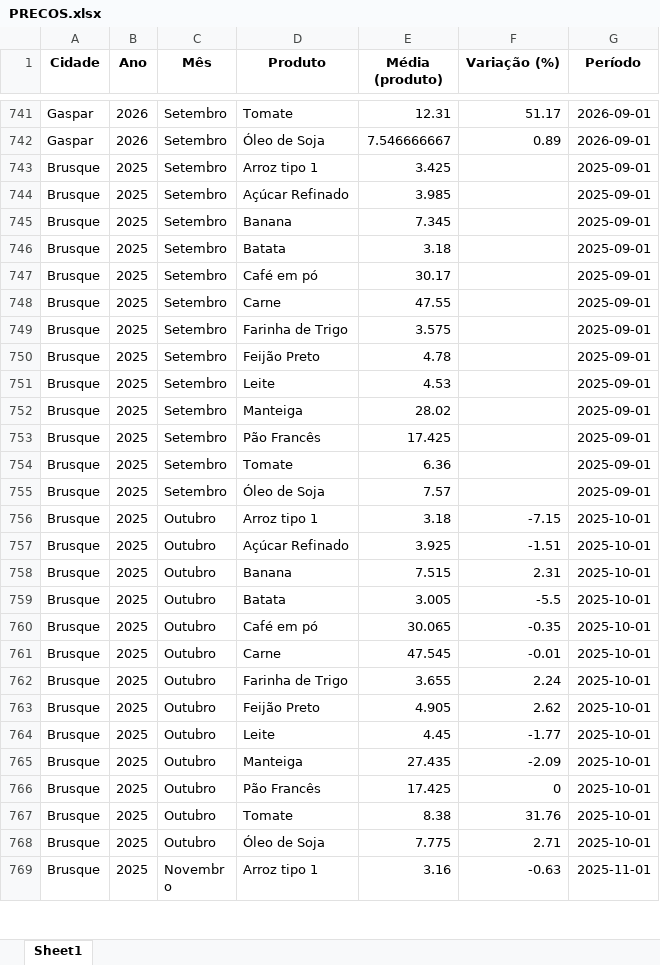
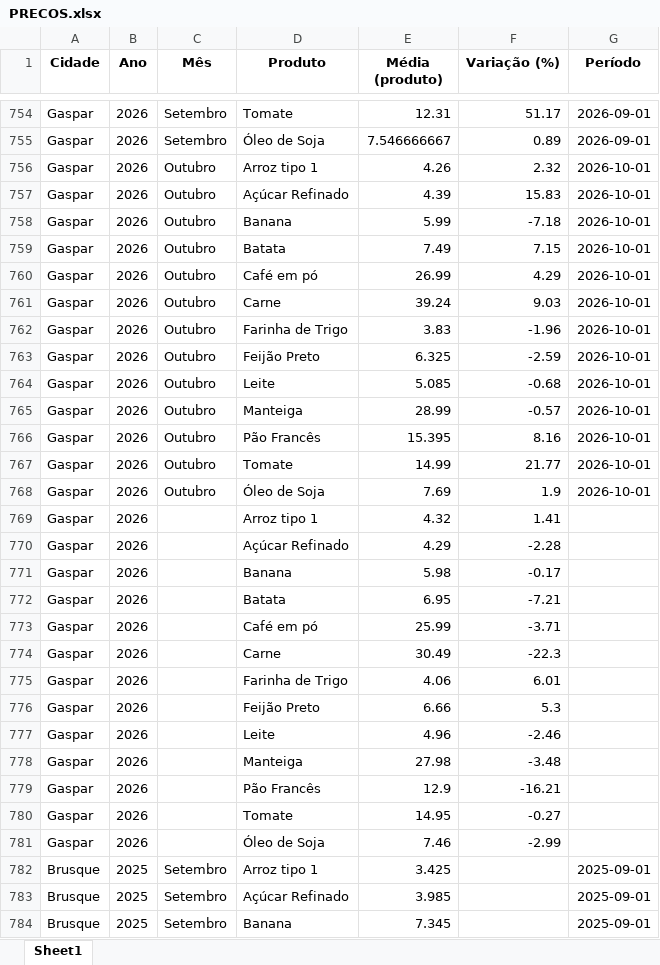
Before and after one commit to bttomio/CidadaniaFinanceira, an Excel workbook: PRECOS.xlsx, sheet Sheet1, drawn as a sheet; only a part is shown, gaps mark what is left out; the shorter side is filled out with more unchanged rows; values as stored, in another font and other column widths than the file's, no borders; the diff covers the shown part only; the diff names each change by its address in the sheet, - before the commit and + after, or states it on an @@ line.

Commit message:
Add October 2026 market data
Add October 2026 supermarket price files and refresh the compiled RDS/XLSX datasets and Shiny deployment metadata.

```diff
--- a/PRECOS.xlsx (sheet Sheet1)
+++ b/PRECOS.xlsx (sheet Sheet1)
+row 756: Gaspar | 2026 | Outubro | Arroz tipo 1 | 4.26 | 2.32 | 2026-10-01
+row 757: Gaspar | 2026 | Outubro | Açúcar Refinado | 4.39 | 15.83 | 2026-10-01
+row 758: Gaspar | 2026 | Outubro | Banana | 5.99 | -7.18 | 2026-10-01
+row 759: Gaspar | 2026 | Outubro | Batata | 7.49 | 7.15 | 2026-10-01
+row 760: Gaspar | 2026 | Outubro | Café em pó | 26.99 | 4.29 | 2026-10-01
+row 761: Gaspar | 2026 | Outubro | Carne | 39.24 | 9.03 | 2026-10-01
+row 762: Gaspar | 2026 | Outubro | Farinha de Trigo | 3.83 | -1.96 | 2026-10-01
+row 763: Gaspar | 2026 | Outubro | Feijão Preto | 6.325 | -2.59 | 2026-10-01
+row 764: Gaspar | 2026 | Outubro | Leite | 5.085 | -0.68 | 2026-10-01
+row 765: Gaspar | 2026 | Outubro | Manteiga | 28.99 | -0.57 | 2026-10-01
+row 766: Gaspar | 2026 | Outubro | Pão Francês | 15.395 | 8.16 | 2026-10-01
+row 767: Gaspar | 2026 | Outubro | Tomate | 14.99 | 21.77 | 2026-10-01
+row 768: Gaspar | 2026 | Outubro | Óleo de Soja | 7.69 | 1.9 | 2026-10-01
+row 769: Gaspar | 2026 |  | Arroz tipo 1 | 4.32 | 1.41
+row 770: Gaspar | 2026 |  | Açúcar Refinado | 4.29 | -2.28
+row 771: Gaspar | 2026 |  | Banana | 5.98 | -0.17
+row 772: Gaspar | 2026 |  | Batata | 6.95 | -7.21
+row 773: Gaspar | 2026 |  | Café em pó | 25.99 | -3.71
+row 774: Gaspar | 2026 |  | Carne | 30.49 | -22.3
+row 775: Gaspar | 2026 |  | Farinha de Trigo | 4.06 | 6.01
+row 776: Gaspar | 2026 |  | Feijão Preto | 6.66 | 5.3
+row 777: Gaspar | 2026 |  | Leite | 4.96 | -2.46
+row 778: Gaspar | 2026 |  | Manteiga | 27.98 | -3.48
+row 779: Gaspar | 2026 |  | Pão Francês | 12.9 | -16.21
+row 780: Gaspar | 2026 |  | Tomate | 14.95 | -0.27
+row 781: Gaspar | 2026 |  | Óleo de Soja | 7.46 | -2.99
```
Also changed, not shown: 26 added rows and 39 edited cells elsewhere in this sheet, CT.xlsx, VAR_PROD.xlsx, 19 other files.
